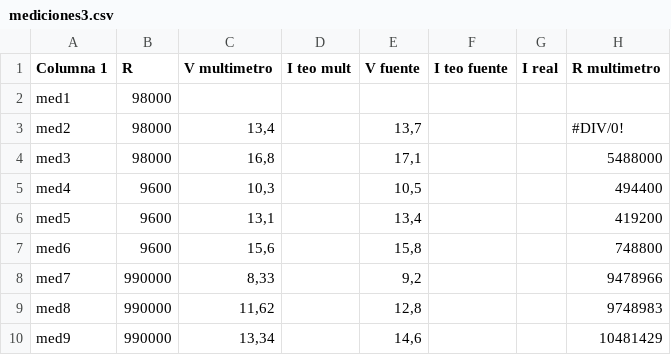
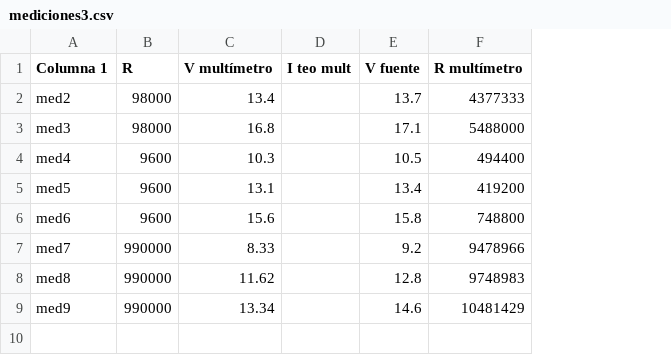
Before and after one commit to damiandistefano/TP1_fisica2, a CSV file: Experimento 1/datasets/mediciones3.csv, drawn as a sheet; removed rows and columns are numbered as before the commit, all else as after; the diff names each change by its address in the sheet, - before the commit and + after, or states it on an @@ line.

```diff
--- a/Experimento 1/datasets/mediciones3.csv
+++ b/Experimento 1/datasets/mediciones3.csv
-column C (V multimetro), rows 3-10: 13,4 | 16,8 | 10,3 | 13,1 | 15,6 | 8,33 | 11,62 | 13,34
+column C (V multímetro), rows 2-9: 13.4 | 16.8 | 10.3 | 13.1 | 15.6 | 8.33 | 11.62 | 13.34
-column F (I teo fuente), empty
-column G (I real), empty
-F1: R multimetro
+F1: R multímetro
-row 2: med1 | 98000
-E2 (V fuente): 13,7
+E2 (V fuente): 13.7
-F2 (R multímetro): #DIV/0!
+F2 (R multímetro): 4377333
-E3 (V fuente): 17,1
+E3 (V fuente): 17.1
-E4 (V fuente): 10,5
+E4 (V fuente): 10.5
-E5 (V fuente): 13,4
+E5 (V fuente): 13.4
-E6 (V fuente): 15,8
+E6 (V fuente): 15.8
-E7 (V fuente): 9,2
+E7 (V fuente): 9.2
-E8 (V fuente): 12,8
+E8 (V fuente): 12.8
-E9 (V fuente): 14,6
+E9 (V fuente): 14.6
```
Also changed, not shown: Experimento 1/datasets/mediciones1.csv, Experimento 1/datasets/mediciones2.csv.
